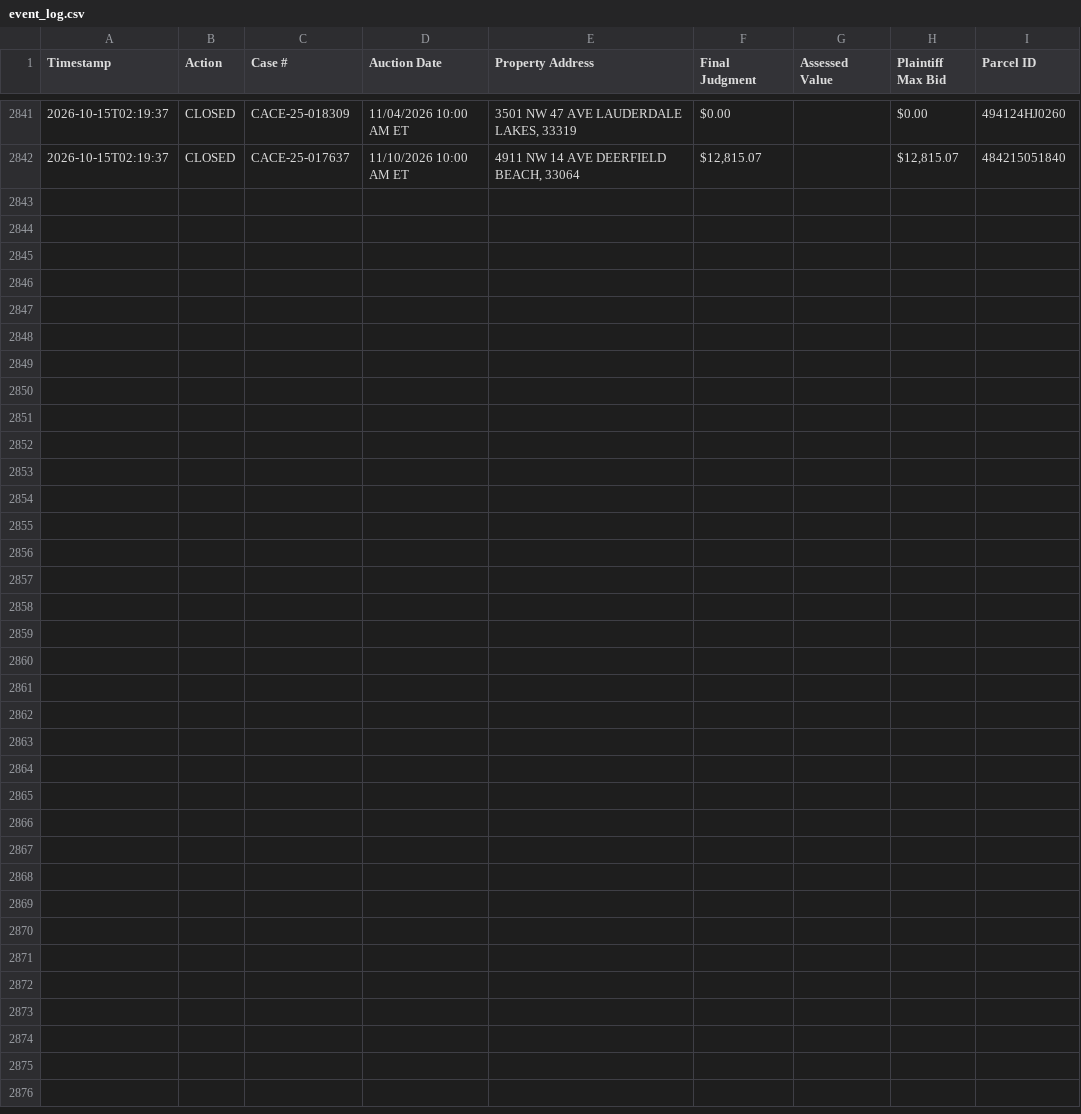
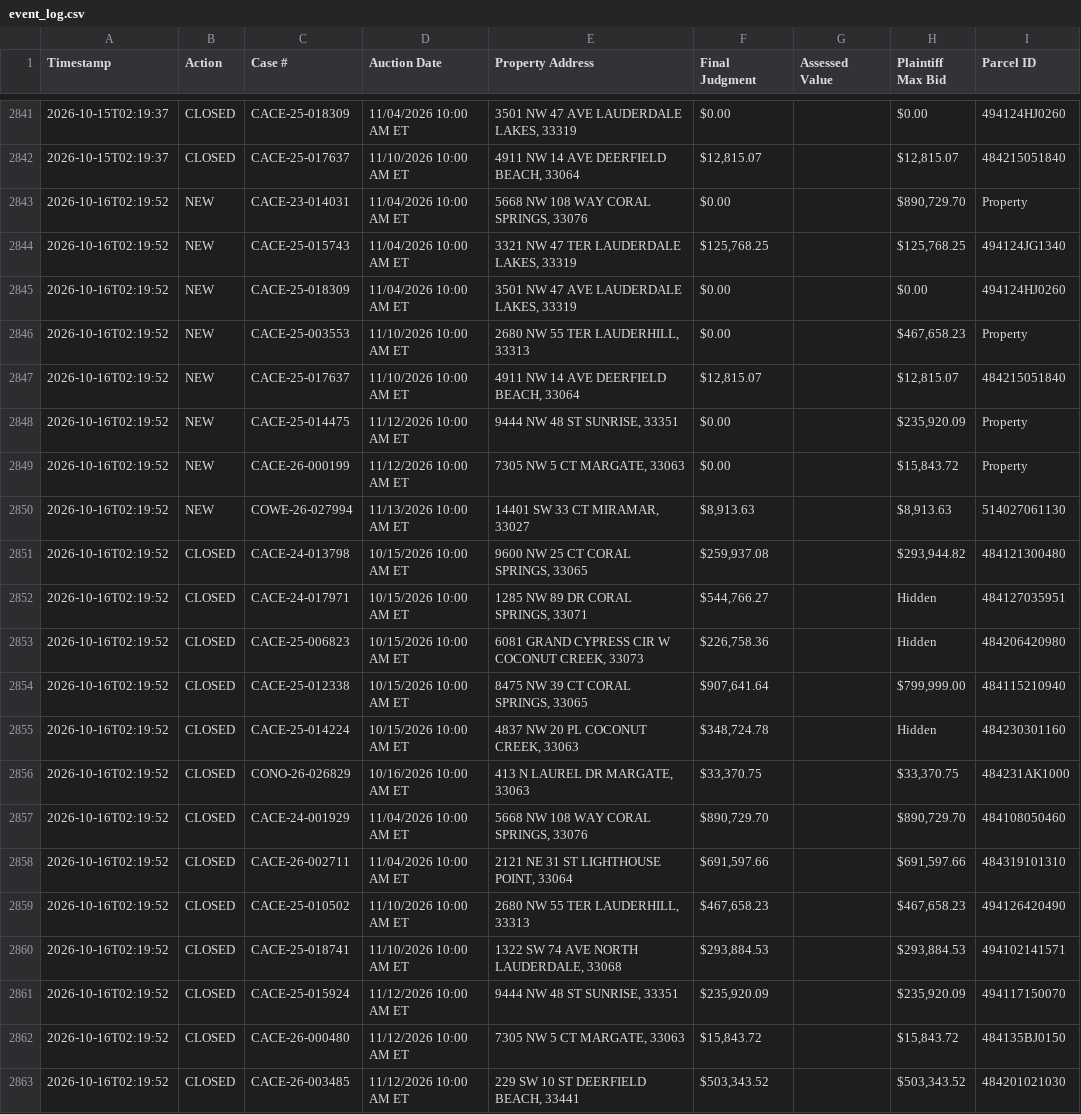
Before and after one commit to figlesias7/realforeclose-broward, a CSV file: data/event_log.csv, drawn as a sheet; only a part is shown, gaps mark what is left out.

```diff
--- a/data/event_log.csv
+++ b/data/event_log.csv
@@ -2842 +2842,22 @@ Timestamp,Action,Case #,Auction Date,Property Address,Final Judgment,Assessed Va
 2026-10-15T02:19:37,CLOSED,CACE-25-017637,11/10/2026 10:00 AM ET,"4911 NW 14 AVE DEERFIELD BEACH, 33064","$12,815.07",,"$12,815.07",484215051840
+2026-10-16T02:19:52,NEW,CACE-23-014031,11/04/2026 10:00 AM ET,"5668 NW 108 WAY CORAL SPRINGS, 33076",$0.00,,"$890,729.70",Property
+2026-10-16T02:19:52,NEW,CACE-25-015743,11/04/2026 10:00 AM ET,"3321 NW 47 TER LAUDERDALE LAKES, 33319","$125,768.25",,"$125,768.25",494124JG1340
+2026-10-16T02:19:52,NEW,CACE-25-018309,11/04/2026 10:00 AM ET,"3501 NW 47 AVE LAUDERDALE LAKES, 33319",$0.00,,$0.00,494124HJ0260
+2026-10-16T02:19:52,NEW,CACE-25-003553,11/10/2026 10:00 AM ET,"2680 NW 55 TER LAUDERHILL, 33313",$0.00,,"$467,658.23",Property
+2026-10-16T02:19:52,NEW,CACE-25-017637,11/10/2026 10:00 AM ET,"4911 NW 14 AVE DEERFIELD BEACH, 33064","$12,815.07",,"$12,815.07",484215051840
+2026-10-16T02:19:52,NEW,CACE-25-014475,11/12/2026 10:00 AM ET,"9444 NW 48 ST SUNRISE, 33351",$0.00,,"$235,920.09",Property
+2026-10-16T02:19:52,NEW,CACE-26-000199,11/12/2026 10:00 AM ET,"7305 NW 5 CT MARGATE, 33063",$0.00,,"$15,843.72",Property
+2026-10-16T02:19:52,NEW,COWE-26-027994,11/13/2026 10:00 AM ET,"14401 SW 33 CT MIRAMAR, 33027","$8,913.63",,"$8,913.63",514027061130
+2026-10-16T02:19:52,CLOSED,CACE-24-013798,10/15/2026 10:00 AM ET,"9600 NW 25 CT CORAL SPRINGS, 33065","$259,937.08",,"$293,944.82",484121300480
+2026-10-16T02:19:52,CLOSED,CACE-24-017971,10/15/2026 10:00 AM ET,"1285 NW 89 DR CORAL SPRINGS, 33071","$544,766.27",,Hidden,484127035951
+2026-10-16T02:19:52,CLOSED,CACE-25-006823,10/15/2026 10:00 AM ET,"6081 GRAND CYPRESS CIR W COCONUT CREEK, 33073","$226,758.36",,Hidden,484206420980
+2026-10-16T02:19:52,CLOSED,CACE-25-012338,10/15/2026 10:00 AM ET,"8475 NW 39 CT CORAL SPRINGS, 33065","$907,641.64",,"$799,999.00",484115210940
+2026-10-16T02:19:52,CLOSED,CACE-25-014224,10/15/2026 10:00 AM ET,"4837 NW 20 PL COCONUT CREEK, 33063","$348,724.78",,Hidden,484230301160
+2026-10-16T02:19:52,CLOSED,CONO-26-026829,10/16/2026 10:00 AM ET,"413 N LAUREL DR MARGATE, 33063","$33,370.75",,"$33,370.75",484231AK1000
+2026-10-16T02:19:52,CLOSED,CACE-24-001929,11/04/2026 10:00 AM ET,"5668 NW 108 WAY CORAL SPRINGS, 33076","$890,729.70",,"$890,729.70",484108050460
+2026-10-16T02:19:52,CLOSED,CACE-26-002711,11/04/2026 10:00 AM ET,"2121 NE 31 ST LIGHTHOUSE POINT, 33064","$691,597.66",,"$691,597.66",484319101310
+2026-10-16T02:19:52,CLOSED,CACE-25-010502,11/10/2026 10:00 AM ET,"2680 NW 55 TER LAUDERHILL, 33313","$467,658.23",,"$467,658.23",494126420490
+2026-10-16T02:19:52,CLOSED,CACE-25-018741,11/10/2026 10:00 AM ET,"1322 SW 74 AVE NORTH LAUDERDALE, 33068","$293,884.53",,"$293,884.53",494102141571
+2026-10-16T02:19:52,CLOSED,CACE-25-015924,11/12/2026 10:00 AM ET,"9444 NW 48 ST SUNRISE, 33351","$235,920.09",,"$235,920.09",494117150070
+2026-10-16T02:19:52,CLOSED,CACE-26-000480,11/12/2026 10:00 AM ET,"7305 NW 5 CT MARGATE, 33063","$15,843.72",,"$15,843.72",484135BJ0150
+2026-10-16T02:19:52,CLOSED,CACE-26-003485,11/12/2026 10:00 AM ET,"229 SW 10 ST DEERFIELD BEACH, 33441","$503,343.52",,"$503,343.52",484201021030
```
Also changed, not shown: data/active_foreclosures.csv, data/all_seen.csv, 3 other files.
